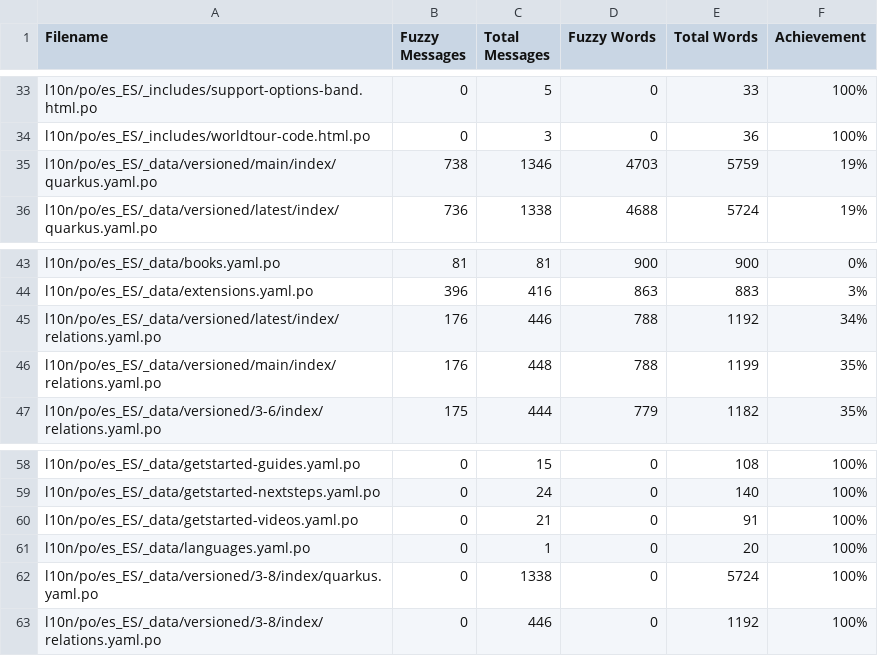
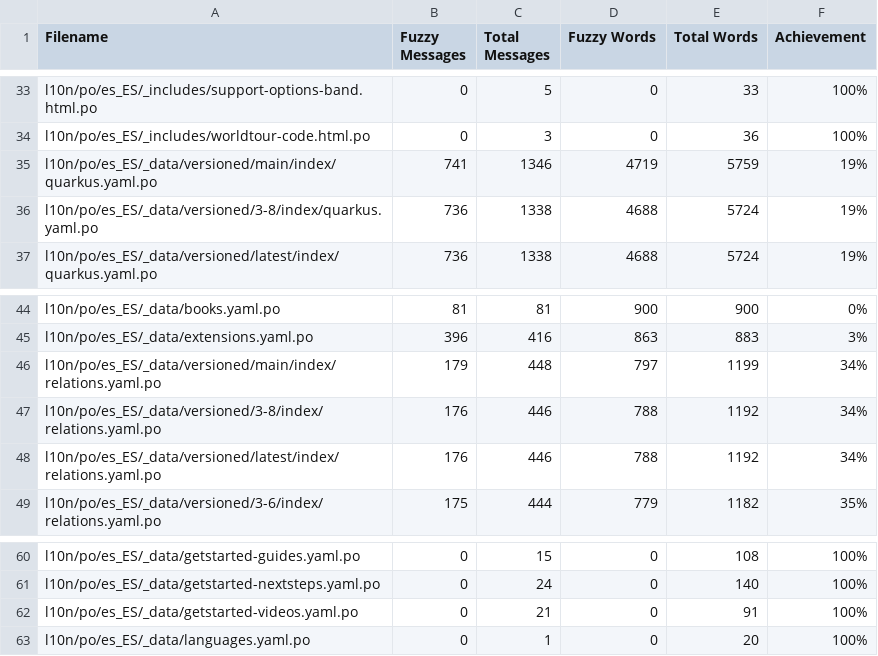
Before and after one commit to quarkusio/es.quarkus.io, a CSV file: l10n/stats/misc-translation.csv, drawn as a sheet; only a part is shown, gaps mark what is left out.

Commit message:
Update translation stats

```diff
--- a/l10n/stats/misc-translation.csv
+++ b/l10n/stats/misc-translation.csv
@@ -34,3 +34,4 @@ l10n/po/es_ES/_includes/support-options-band.html.po, 0, 5, 0, 33, 100%
 l10n/po/es_ES/_includes/worldtour-code.html.po, 0, 3, 0, 36, 100%
-l10n/po/es_ES/_data/versioned/main/index/quarkus.yaml.po, 738, 1346, 4703, 5759, 19%
+l10n/po/es_ES/_data/versioned/main/index/quarkus.yaml.po, 741, 1346, 4719, 5759, 19%
+l10n/po/es_ES/_data/versioned/3-8/index/quarkus.yaml.po, 736, 1338, 4688, 5724, 19%
 l10n/po/es_ES/_data/versioned/latest/index/quarkus.yaml.po, 736, 1338, 4688, 5724, 19%
@@ -44,4 +45,5 @@ l10n/po/es_ES/_data/books.yaml.po, 81, 81, 900, 900, 0%
 l10n/po/es_ES/_data/extensions.yaml.po, 396, 416, 863, 883, 3%
+l10n/po/es_ES/_data/versioned/main/index/relations.yaml.po, 179, 448, 797, 1199, 34%
+l10n/po/es_ES/_data/versioned/3-8/index/relations.yaml.po, 176, 446, 788, 1192, 34%
 l10n/po/es_ES/_data/versioned/latest/index/relations.yaml.po, 176, 446, 788, 1192, 34%
-l10n/po/es_ES/_data/versioned/main/index/relations.yaml.po, 176, 448, 788, 1199, 35%
 l10n/po/es_ES/_data/versioned/3-6/index/relations.yaml.po, 175, 444, 779, 1182, 35%
@@ -61,3 +63 @@ l10n/po/es_ES/_data/getstarted-videos.yaml.po, 0, 21, 0, 91, 100%
 l10n/po/es_ES/_data/languages.yaml.po, 0, 1, 0, 20, 100%
-l10n/po/es_ES/_data/versioned/3-8/index/quarkus.yaml.po, 0, 1338, 0, 5724, 100%
-l10n/po/es_ES/_data/versioned/3-8/index/relations.yaml.po, 0, 446, 0, 1192, 100%
```
Also changed, not shown: l10n/stats/latest-guides-translation.csv, l10n/stats/main-guides-translation.csv, 1 other file.
